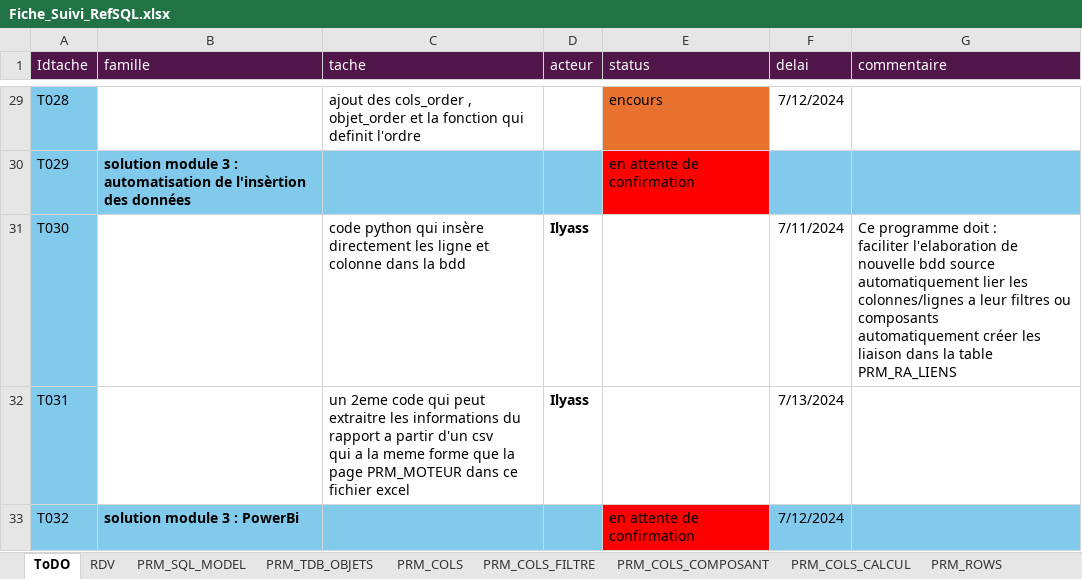
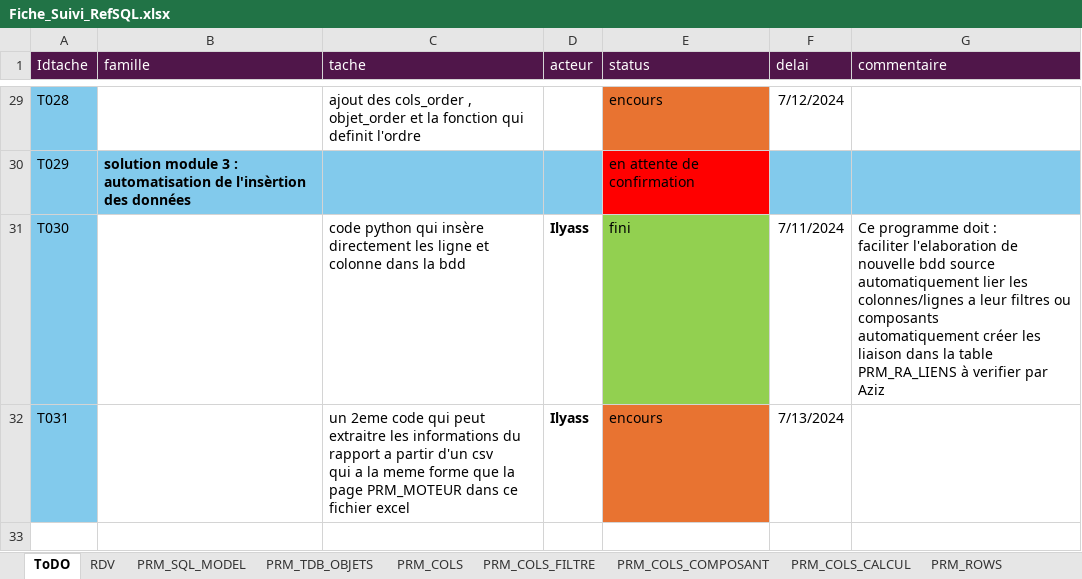
Before and after one commit to ilyasstop500/Mission, an Excel workbook: 00_gestion/Fiche_Suivi_RefSQL.xlsx, sheet ToDO, drawn as a sheet; only a part is shown, gaps mark what is left out; values as stored, in another font and other column widths than the file's, no borders; the diff names each change by its address in the sheet, - before the commit and + after, or states it on an @@ line.

```diff
--- a/00_gestion/Fiche_Suivi_RefSQL.xlsx (sheet ToDO)
+++ b/00_gestion/Fiche_Suivi_RefSQL.xlsx (sheet ToDO)
-E31 (status): (empty)
+E31 (status): fini
-E31 fill: none
+E31 fill: #92D050
-G31 (commentaire): …table PRM_RA_LIENS
+G31 (commentaire): …table PRM_RA_LIENS à verifier par Aziz
-E32 (status): (empty)
+E32 (status): encours
-E32 fill: none
+E32 fill: #E87331
-row 33: T032 | solution module 3 : PowerBi |  |  | en attente de confirmation | 7/12/2024
```
Also changed, not shown: 9 other files.
